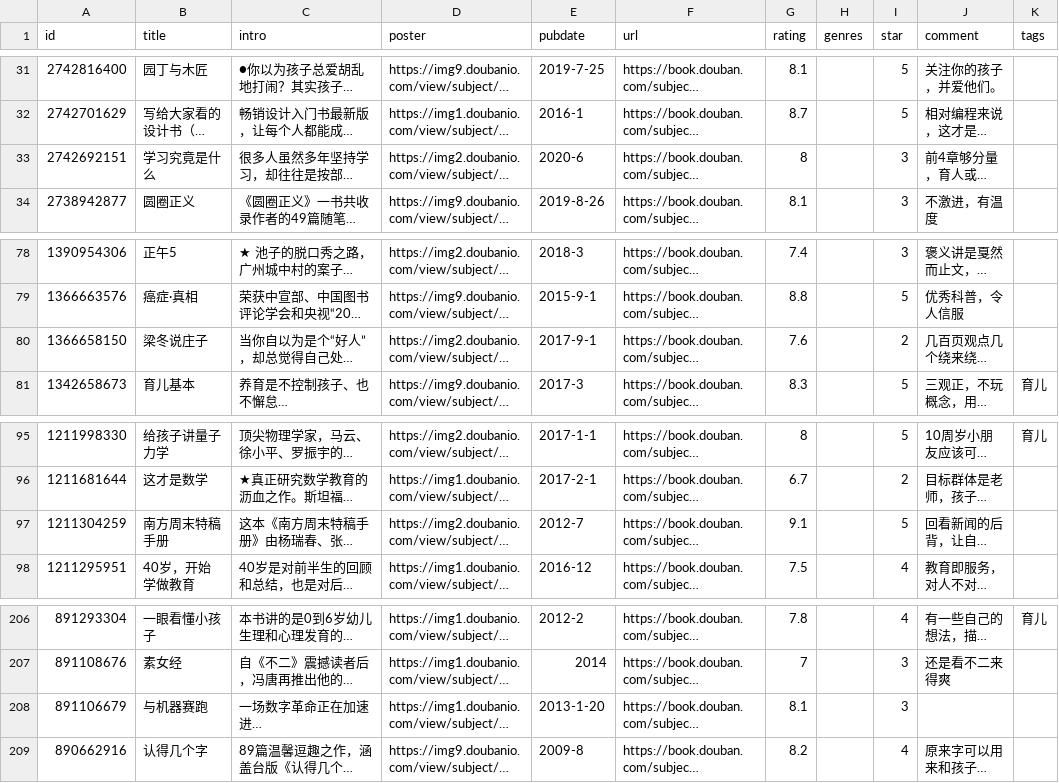
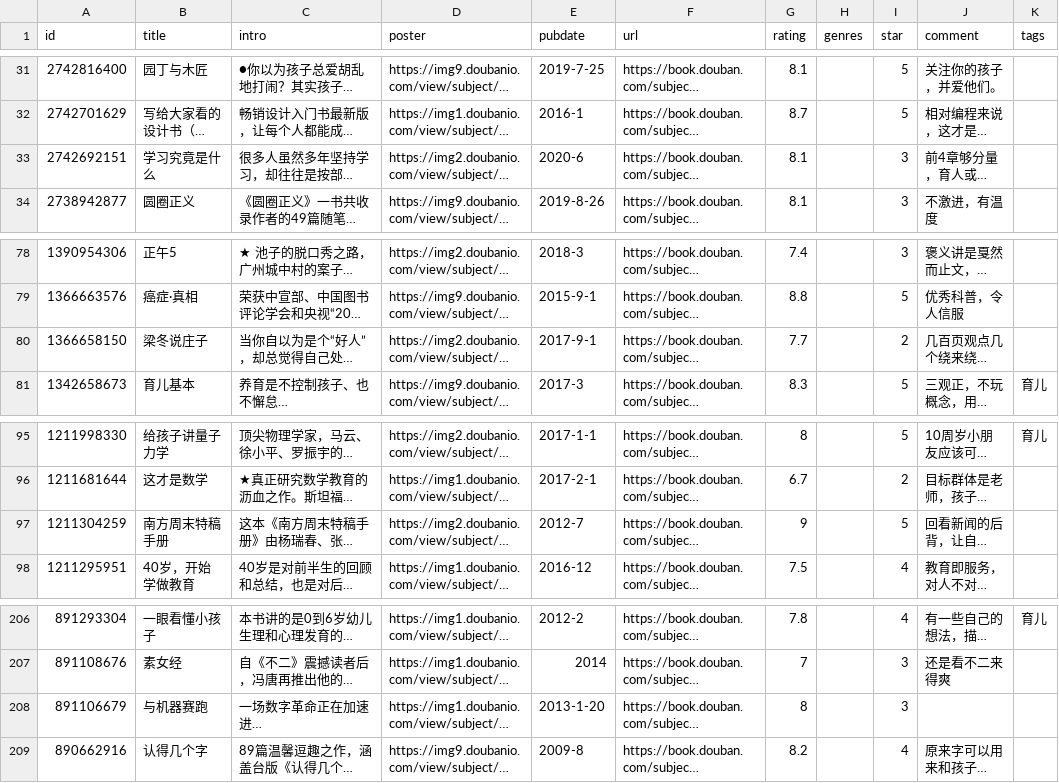
Before and after one commit to lmm214/immmmm, a CSV file: data/douban/book.csv, drawn as a sheet; only a part is shown, gaps mark what is left out; long unchanged cells end in …; the diff names each change by its address in the sheet, - before the commit and + after, or states it on an @@ line.

Commit message:
chore: update douban data

```diff
--- a/data/douban/book.csv
+++ b/data/douban/book.csv
-G33 (rating): 8
+G33 (rating): 8.1
-G80 (rating): 7.6
+G80 (rating): 7.7
-G97 (rating): 9.1
+G97 (rating): 9
-G208 (rating): 8.1
+G208 (rating): 8
```
